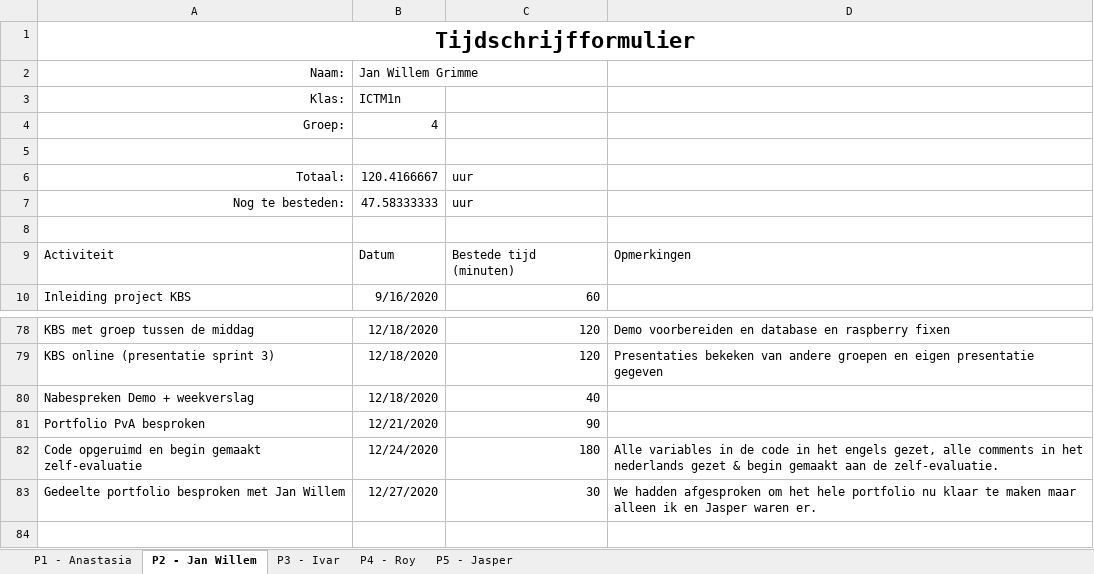
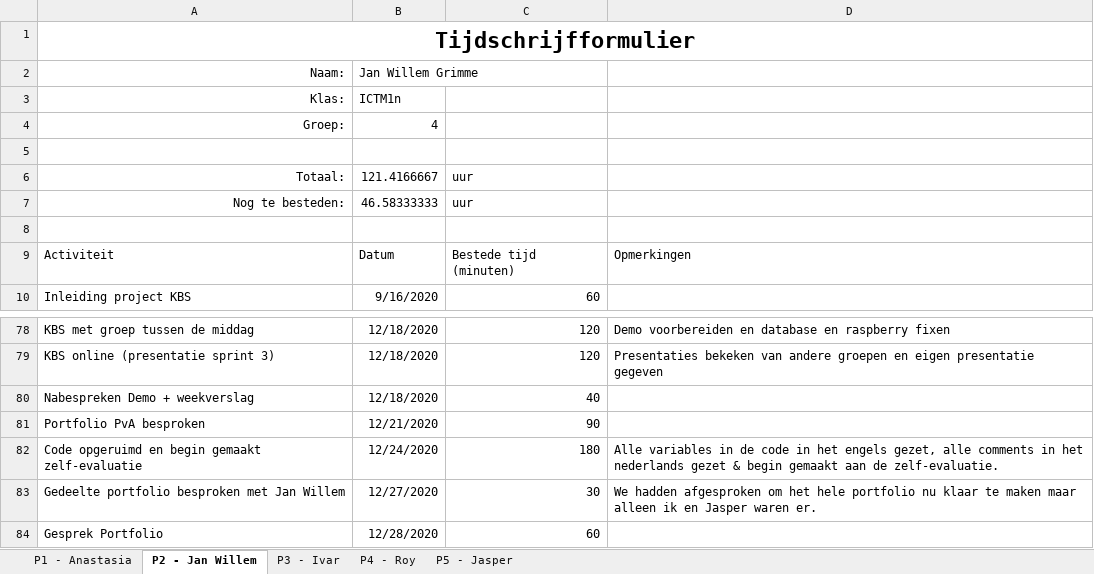
Before and after one commit to thesmallwan123/NerdyGadgets, an Excel workbook: NerdyGadgets ICTM1n4 - Portfolio/10 - Projectdocumentatie/NerdyGadgets ICTM1n4 - Tijdschriftformulier.xlsx, sheet P2 - Jan Willem, drawn as a sheet; only a part is shown, gaps mark what is left out; values as stored, in another font and other column widths than the file's, no borders; table styles not drawn; the diff names each change by its address in the sheet, - before the commit and + after, or states it on an @@ line.

```diff
--- a/NerdyGadgets ICTM1n4 - Portfolio/10 - Projectdocumentatie/NerdyGadgets ICTM1n4 - Tijdschriftformulier.xlsx (sheet P2 - Jan Willem)
+++ b/NerdyGadgets ICTM1n4 - Portfolio/10 - Projectdocumentatie/NerdyGadgets ICTM1n4 - Tijdschriftformulier.xlsx (sheet P2 - Jan Willem)
-B6: 120.4166667
+B6: 121.4166667
-B7: 47.58333333
+B7: 46.58333333
+row 84: Gesprek Portfolio | 12/28/2020 | 60
```
Also changed, not shown: sheet P4 - Roy, sheet P1 - Anastasia, sheet P5 - Jasper.
